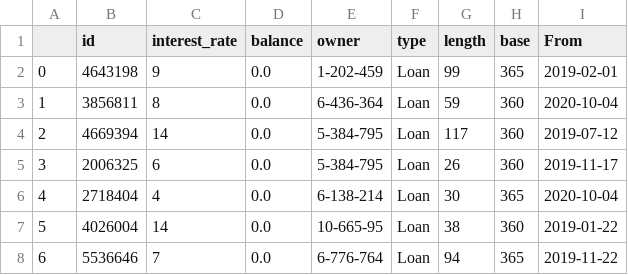
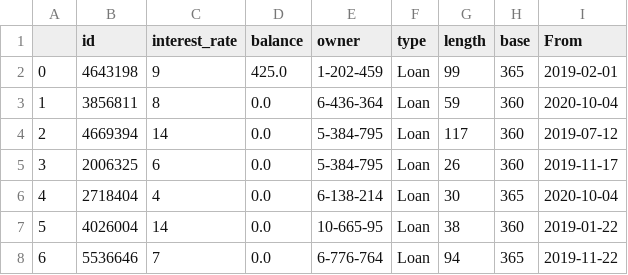
Before and after one commit to eivaremir/banking-system-emulator, a CSV file: flask-app/app/db/loans.csv, drawn as a sheet; only a part is shown.

```diff
--- a/flask-app/app/db/loans.csv
+++ b/flask-app/app/db/loans.csv
@@ -1,3 +1,3 @@
 ,id,interest_rate,balance,owner,type,length,base,From
-0,4643198,9,0.0,1-202-459,Loan,99,365,2019-02-01
+0,4643198,9,425.0,1-202-459,Loan,99,365,2019-02-01
 1,3856811,8,0.0,6-436-364,Loan,59,360,2020-10-04
```
Also changed, not shown: flask-app/app/db/CreditCards.csv, flask-app/app/db/deposits.csv, 3 other files.
